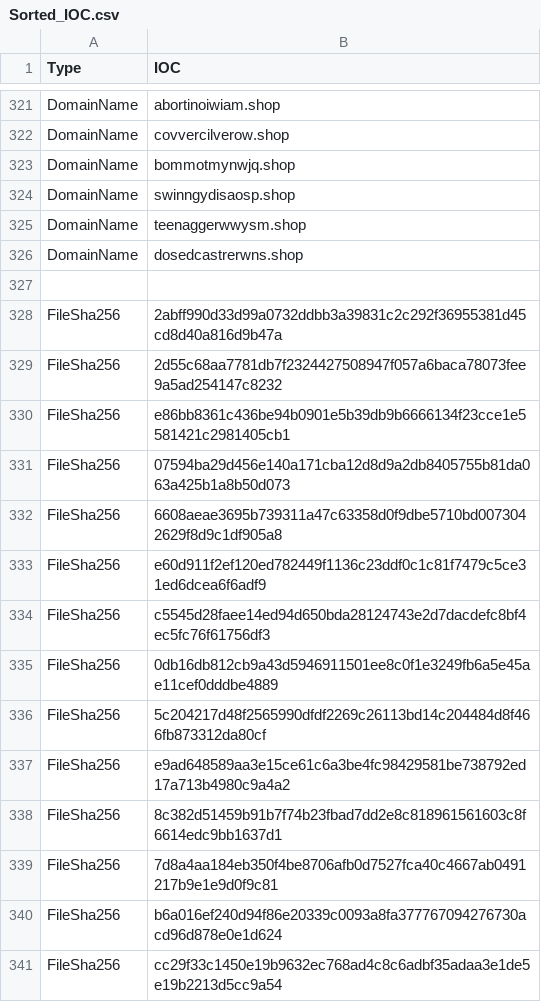
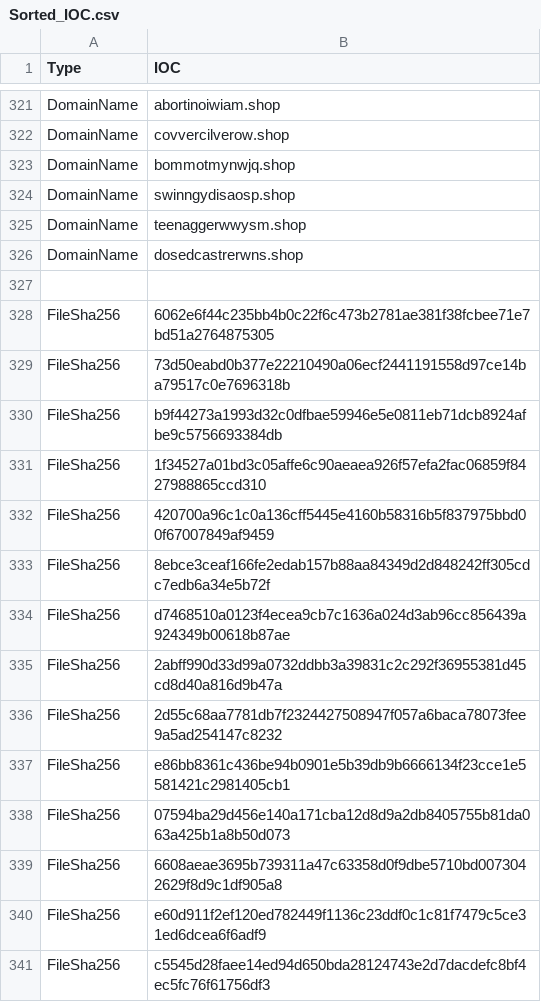
Before and after one commit to yarivdv/SORTED_IOC, a CSV file: Sorted_IOC.csv, drawn as a sheet; only a part is shown, gaps mark what is left out; the shorter side is filled out with more unchanged rows; the diff names each change by its address in the sheet, - before the commit and + after, or states it on an @@ line.

Commit message:
Update Sorted_IOC.csv

```diff
--- a/Sorted_IOC.csv
+++ b/Sorted_IOC.csv
+row 328: FileSha256 | 6062e6f44c235bb4b0c22f6c473b2781ae381f38fcbee71e7bd51a2764875305
+row 329: FileSha256 | 73d50eabd0b377e22210490a06ecf2441191558d97ce14ba79517c0e7696318b
+row 330: FileSha256 | b9f44273a1993d32c0dfbae59946e5e0811eb71dcb8924afbe9c5756693384db
+row 331: FileSha256 | 1f34527a01bd3c05affe6c90aeaea926f57efa2fac06859f8427988865ccd310
+row 332: FileSha256 | 420700a96c1c0a136cff5445e4160b58316b5f837975bbd00f67007849af9459
+row 333: FileSha256 | 8ebce3ceaf166fe2edab157b88aa84349d2d848242ff305cdc7edb6a34e5b72f
+row 334: FileSha256 | d7468510a0123f4ecea9cb7c1636a024d3ab96cc856439a924349b00618b87ae
```
